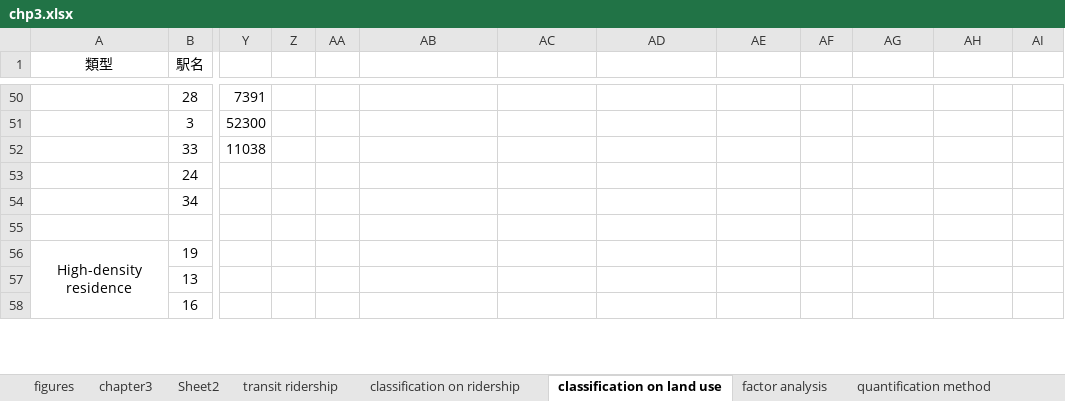
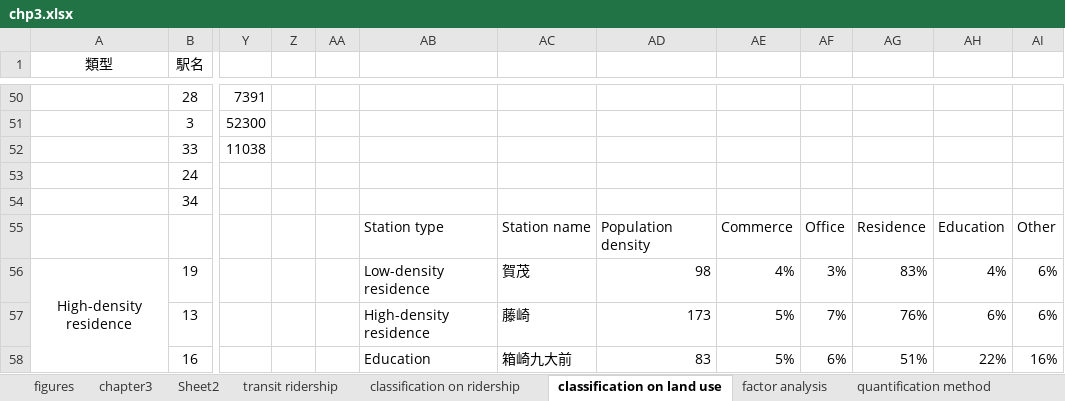
Before and after one commit to 7bder/Thesis, an Excel workbook: chp3/chp3.xlsx, sheet classification on land use, drawn as a sheet; only a part is shown, gaps mark what is left out; values as stored, in another font and other column widths than the file's, no borders; charts and pictures and conditional formats not drawn; the diff covers the shown part only; the diff names each change by its address in the sheet, - before the commit and + after, or states it on an @@ line.

```diff
--- a/chp3/chp3.xlsx (sheet classification on land use)
+++ b/chp3/chp3.xlsx (sheet classification on land use)
-AB55: (empty)
+AB55: Station type
-AC55: (empty)
+AC55: Station name
-AD55: (empty)
+AD55: Population density
-AE55: (empty)
+AE55: Commerce
-AF55: (empty)
+AF55: Office
-AG55: (empty)
+AG55: Residence
-AH55: (empty)
+AH55: Education
-AI55: (empty)
+AI55: Other
-AB56: (empty)
+AB56: Low-density residence
-AC56: (empty)
+AC56: 賀茂
-AD56: (empty)
+AD56: 98
-AE56: (empty)
+AE56: 4%
-AF56: (empty)
+AF56: 3%
-AG56: (empty)
+AG56: 83%
-AH56: (empty)
+AH56: 4%
-AI56:AI57: (empty)
+AI56:AI57: 6%
-AB57: (empty)
+AB57: High-density residence
-AC57: (empty)
+AC57: 藤崎
-AD57: (empty)
+AD57: 173
-AE57:AE58: (empty)
+AE57:AE58: 5%
-AF57: (empty)
+AF57: 7%
-AG57: (empty)
+AG57: 76%
-AH57: (empty)
+AH57: 6%
-AB58: (empty)
+AB58: Education
-AC58: (empty)
+AC58: 箱崎九大前
-AD58: (empty)
+AD58: 83
-AF58: (empty)
+AF58: 6%
-AG58: (empty)
+AG58: 51%
-AH58: (empty)
+AH58: 22%
-AI58: (empty)
+AI58: 16%
```
Also changed, not shown: 16 edited cells elsewhere in this sheet, charts or pictures, 16 other files.
